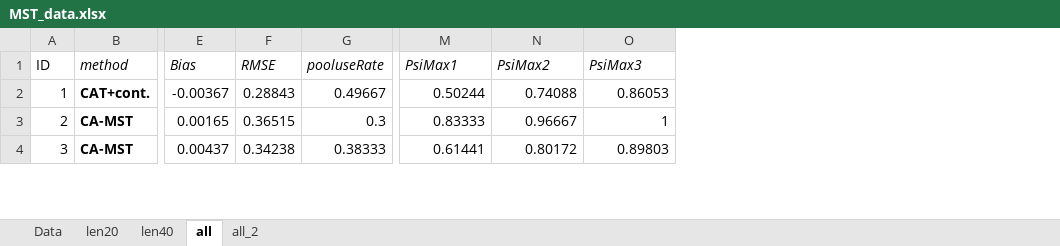
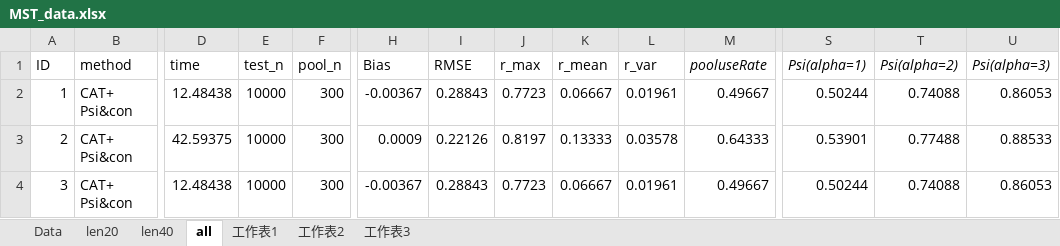
Before and after one commit to yirucode/CAT, an Excel workbook: CAT_in_R/data/MST_data.xlsx, sheet all, drawn as a sheet; only a part is shown, gaps mark what is left out; values as stored, in another font and other column widths than the file's, no borders; addresses are those after the commit; ↵ is a line break in a cell; the diff covers the shown part only; the diff names each change by its address in the sheet, - before the commit and + after, or states it on an @@ line.

```diff
--- a/CAT_in_R/data/MST_data.xlsx (sheet all)
+++ b/CAT_in_R/data/MST_data.xlsx (sheet all)
-sheet tab: all_2
+sheet tab: 工作表1
+sheet tab: 工作表2
+sheet tab: 工作表3
+column D (time), rows 2-4: 12.48438 | 42.59375 | 12.48438
+column E (test_n), rows 2-4: all 10000
+column F (pool_n), rows 2-4: all 300
+column J (r_max), rows 2-4: 0.7723 | 0.8197 | 0.7723
+column K (r_mean), rows 2-4: 0.06667 | 0.13333 | 0.06667
+column L (r_var), rows 2-4: 0.01961 | 0.03578 | 0.01961
-B1 italic: on
+B1 italic: off
-H1:I1 italic: on
+H1:I1 italic: off
-S1: PsiMax1
+S1: Psi(alpha=1)
-T1: PsiMax2
+T1: Psi(alpha=2)
-U1: PsiMax3
+U1: Psi(alpha=3)
-B2 (method): CAT+cont.
+B2 (method): CAT+ ↵ Psi&con
-B2:B4 bold: on
+B2:B4 bold: off
-B3:B4 (method): CA-MST
+B3:B4 (method): CAT+ ↵ Psi&con
-H3 (Bias): 0.00165
+H3 (Bias): 0.0009
-I3 (RMSE): 0.36515
+I3 (RMSE): 0.22126
-M3 (pooluseRate): 0.3
+M3 (pooluseRate): 0.64333
-S3 (Psi(alpha=1)): 0.83333
+S3 (Psi(alpha=1)): 0.53901
-T3 (Psi(alpha=2)): 0.96667
+T3 (Psi(alpha=2)): 0.77488
-U3 (Psi(alpha=3)): 1
+U3 (Psi(alpha=3)): 0.88533
-H4 (Bias): 0.00437
+H4 (Bias): -0.00367
-I4 (RMSE): 0.34238
+I4 (RMSE): 0.28843
-M4 (pooluseRate): 0.38333
+M4 (pooluseRate): 0.49667
-S4 (Psi(alpha=1)): 0.61441
+S4 (Psi(alpha=1)): 0.50244
-T4 (Psi(alpha=2)): 0.80172
+T4 (Psi(alpha=2)): 0.74088
-U4 (Psi(alpha=3)): 0.89803
+U4 (Psi(alpha=3)): 0.86053
```
Also changed, not shown: 3 added rows, 41 removed rows, 88 edited cells and cell formats elsewhere in this sheet, sheet len20, sheet len40, sheet Data, formulas that keep their value, 46 other files.
